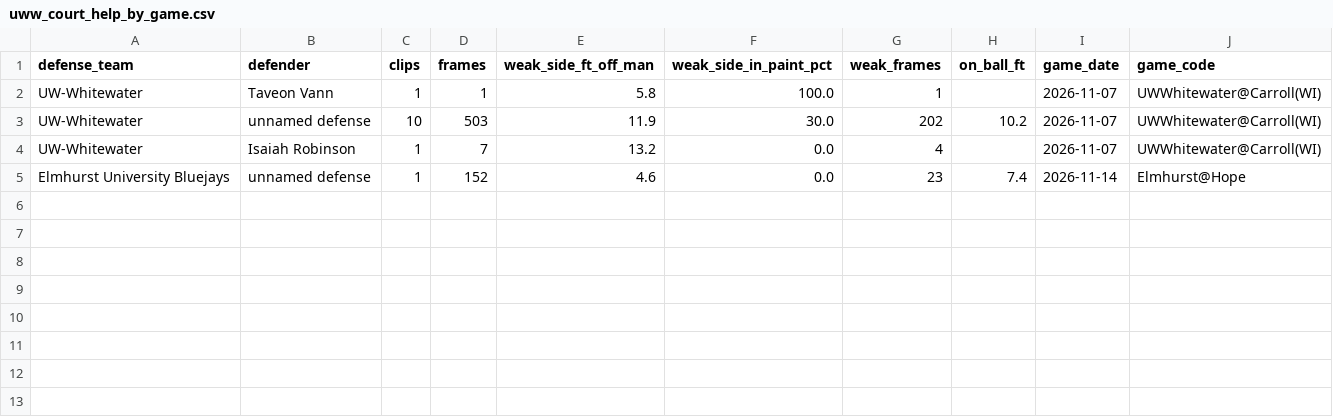
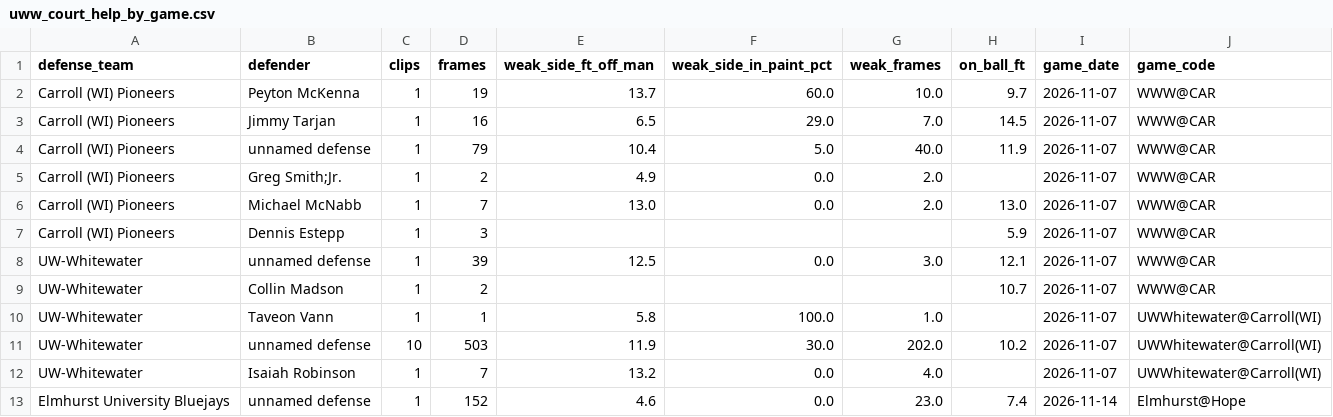
Before and after one commit to fritschcm272/uwwmensbball, a CSV file: data/uww_court_help_by_game.csv, drawn as a sheet.

```diff
--- a/data/uww_court_help_by_game.csv
+++ b/data/uww_court_help_by_game.csv
@@ -1,5 +1,13 @@
 defense_team,defender,clips,frames,weak_side_ft_off_man,weak_side_in_paint_pct,weak_frames,on_ball_ft,game_date,game_code
-UW-Whitewater,Taveon Vann,1,1,5.8,100.0,1,,2026-11-07,UWWhitewater@Carroll(WI)
-UW-Whitewater,unnamed defense,10,503,11.9,30.0,202,10.2,2026-11-07,UWWhitewater@Carroll(WI)
-UW-Whitewater,Isaiah Robinson,1,7,13.2,0.0,4,,2026-11-07,UWWhitewater@Carroll(WI)
-Elmhurst University Bluejays,unnamed defense,1,152,4.6,0.0,23,7.4,2026-11-14,Elmhurst@Hope
+Carroll (WI) Pioneers,Peyton McKenna,1,19,13.7,60.0,10.0,9.7,2026-11-07,WWW@CAR
+Carroll (WI) Pioneers,Jimmy Tarjan,1,16,6.5,29.0,7.0,14.5,2026-11-07,WWW@CAR
+Carroll (WI) Pioneers,unnamed defense,1,79,10.4,5.0,40.0,11.9,2026-11-07,WWW@CAR
+Carroll (WI) Pioneers,Greg Smith;Jr.,1,2,4.9,0.0,2.0,,2026-11-07,WWW@CAR
+Carroll (WI) Pioneers,Michael McNabb,1,7,13.0,0.0,2.0,13.0,2026-11-07,WWW@CAR
+Carroll (WI) Pioneers,Dennis Estepp,1,3,,,,5.9,2026-11-07,WWW@CAR
+UW-Whitewater,unnamed defense,1,39,12.5,0.0,3.0,12.1,2026-11-07,WWW@CAR
+UW-Whitewater,Collin Madson,1,2,,,,10.7,2026-11-07,WWW@CAR
+UW-Whitewater,Taveon Vann,1,1,5.8,100.0,1.0,,2026-11-07,UWWhitewater@Carroll(WI)
+UW-Whitewater,unnamed defense,10,503,11.9,30.0,202.0,10.2,2026-11-07,UWWhitewater@Carroll(WI)
+UW-Whitewater,Isaiah Robinson,1,7,13.2,0.0,4.0,,2026-11-07,UWWhitewater@Carroll(WI)
+Elmhurst University Bluejays,unnamed defense,1,152,4.6,0.0,23.0,7.4,2026-11-14,Elmhurst@Hope
```
Also changed, not shown: data/uww_court_shots.csv, data/uww_model_version_history.csv, 36 other files.
